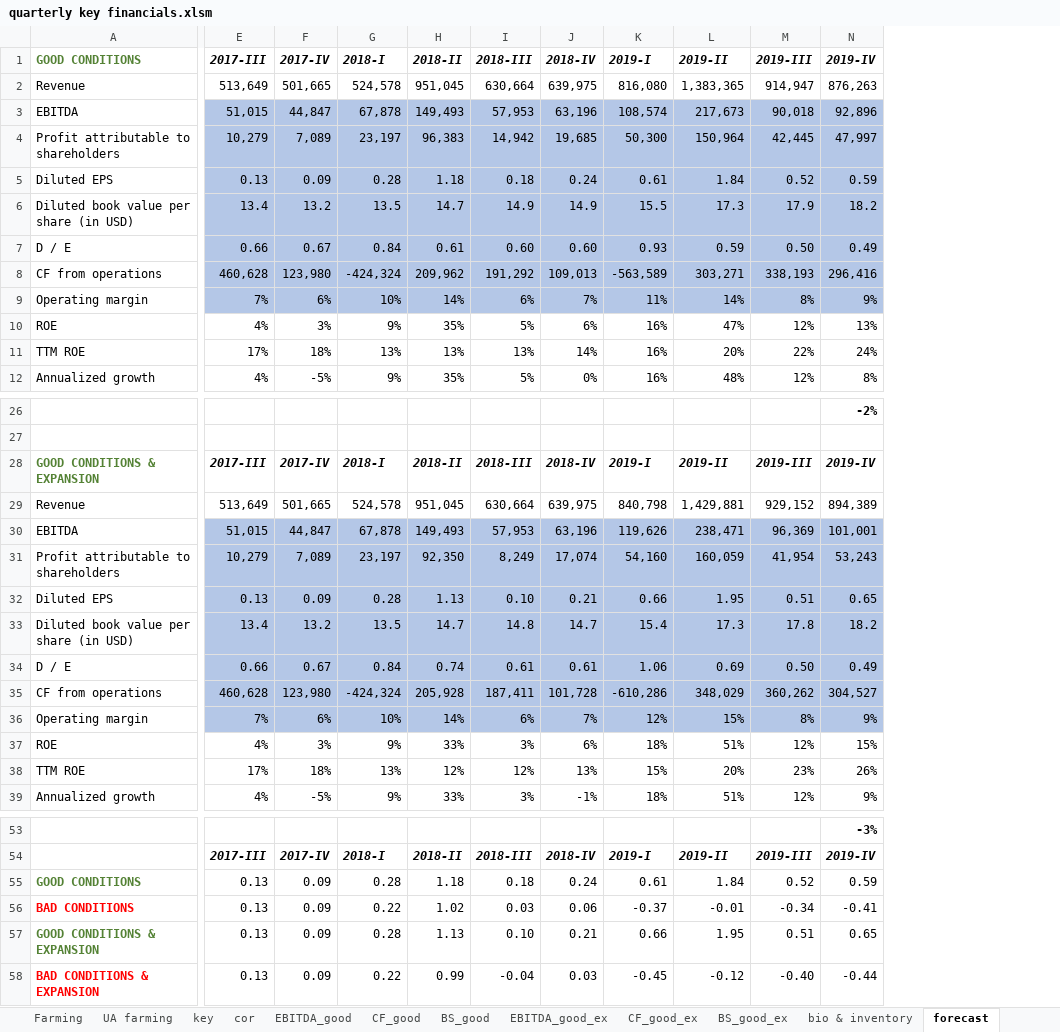
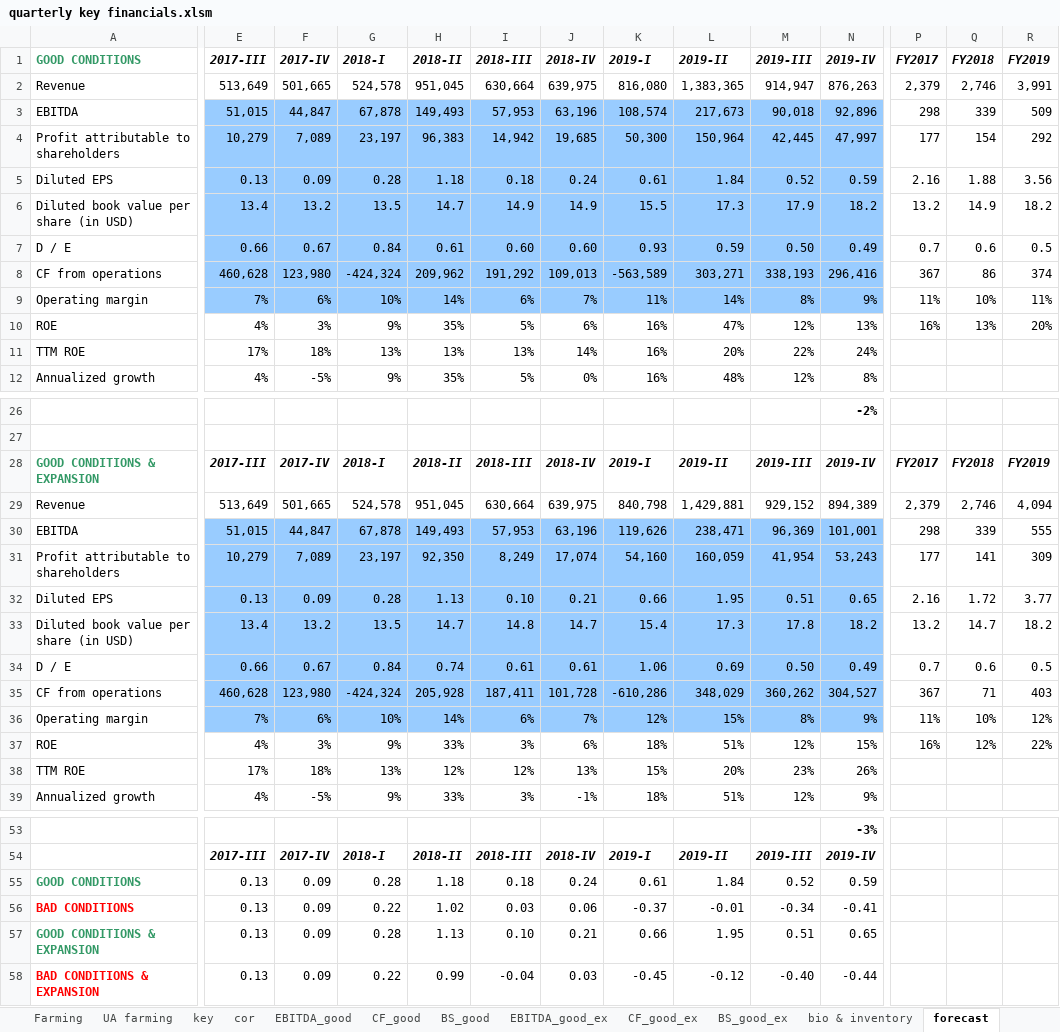
Before and after one commit to Aptekar/Kernel, an Excel workbook: quarterly key financials.xlsm, sheet forecast, drawn as a sheet; only a part is shown, gaps mark what is left out; values as stored, in another font and other column widths than the file's, no borders; charts and pictures not drawn; the diff covers the shown part only; the diff names each change by its address in the sheet, - before the commit and + after, or states it on an @@ line.

```diff
--- a/quarterly key financials.xlsm (sheet forecast)
+++ b/quarterly key financials.xlsm (sheet forecast)
+column P (FY2017), rows 2-10: 2,379 | 298 | 177 | 2.16 | 13.2 | 0.7 | 367 | 11% | 16%; rows 28-37: FY2017 | 2,379 | 298 | 177 | 2.16 | 13.2 | 0.7 | 367 | 11% | 16%
+column Q (FY2018), rows 2-10: 2,746 | 339 | 154 | 1.88 | 14.9 | 0.6 | 86 | 10% | 13%; rows 28-37: FY2018 | 2,746 | 339 | 141 | 1.72 | 14.7 | 0.6 | 71 | 10% | 12%
+column R (FY2019), rows 2-10: 3,991 | 509 | 292 | 3.56 | 18.2 | 0.5 | 374 | 11% | 20%; rows 28-37: FY2019 | 4,094 | 555 | 309 | 3.77 | 18.2 | 0.5 | 403 | 12% | 22%
-A1 text colour: #548235
+A1 text colour: #339966
-E3:N9 fill: #B4C7E7
+E3:N9 fill: #99CCFF
-A28 text colour: #548235
+A28 text colour: #339966
-E30:N36 fill: #B4C7E7
+E30:N36 fill: #99CCFF
-A55 text colour: #548235
+A55 text colour: #339966
-A57 text colour: #548235
+A57 text colour: #339966
```
Also changed, not shown: 1 added column and cell formats elsewhere in this sheet, sheet CF_bad, sheet CF_good, sheet CF_bad_ex, sheet CF_good_ex, sheet BS_bad, sheet BS_bad_ex, 7 more sheets, charts or pictures.
